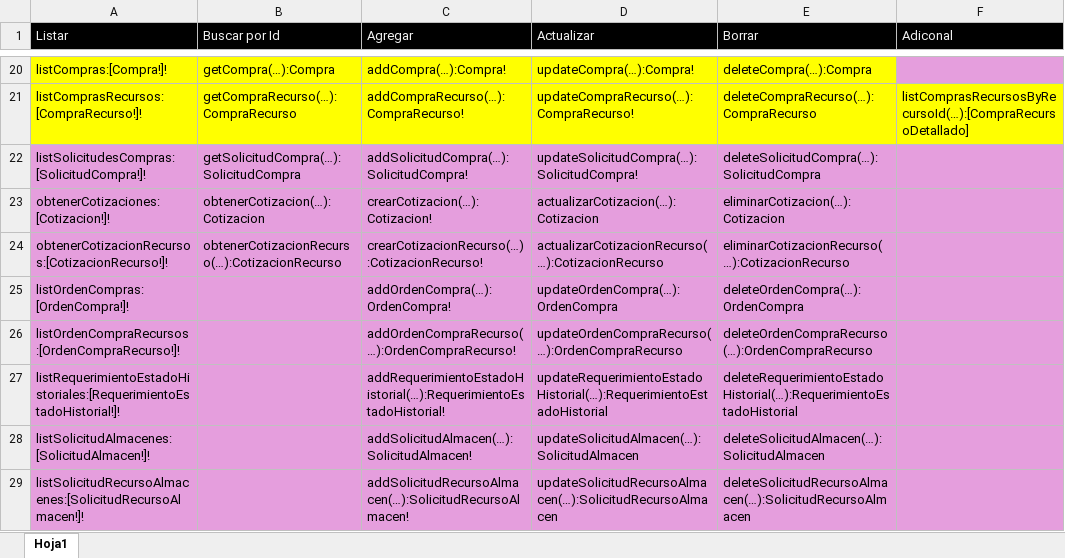
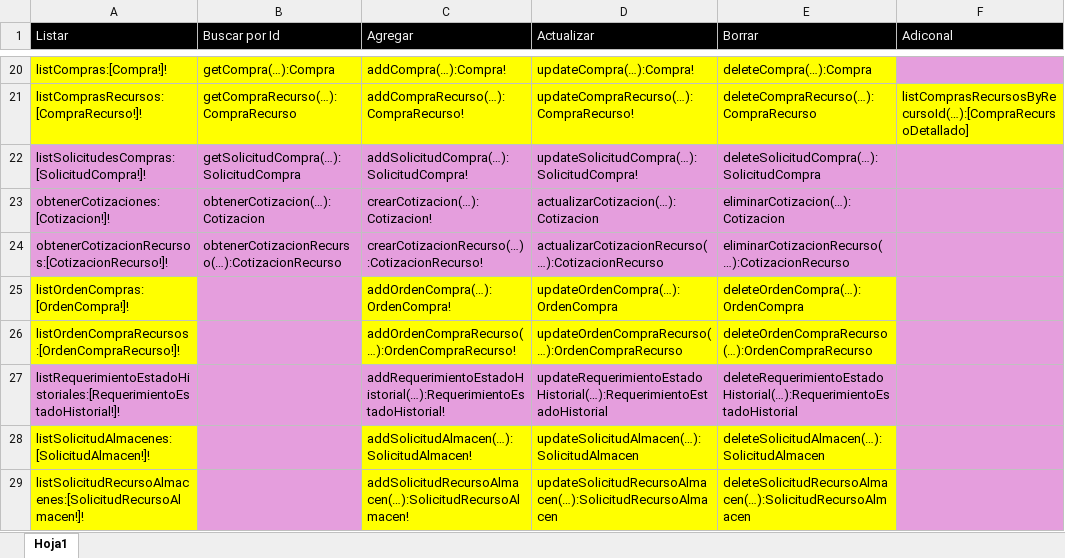
Before and after one commit to InaconsSRL/inacons-frontend, an Excel workbook: QuerysAñadidas.xlsx, sheet Hoja1, drawn as a sheet; only a part is shown, gaps mark what is left out; values as stored, in another font and other column widths than the file's, no borders; table styles not drawn; the diff names each change by its address in the sheet, - before the commit and + after, or states it on an @@ line.

```diff
--- a/QuerysAñadidas.xlsx (sheet Hoja1)
+++ b/QuerysAñadidas.xlsx (sheet Hoja1)
-A25:A26 fill: #E59EDD
+A25:A26 fill: #FFFF00
-C25:E26 fill: #E59EDD
+C25:E26 fill: #FFFF00
-A28:A29 fill: #E59EDD
+A28:A29 fill: #FFFF00
-C28:E29 fill: #E59EDD
+C28:E29 fill: #FFFF00
```
Also changed, not shown: 23 other files.
